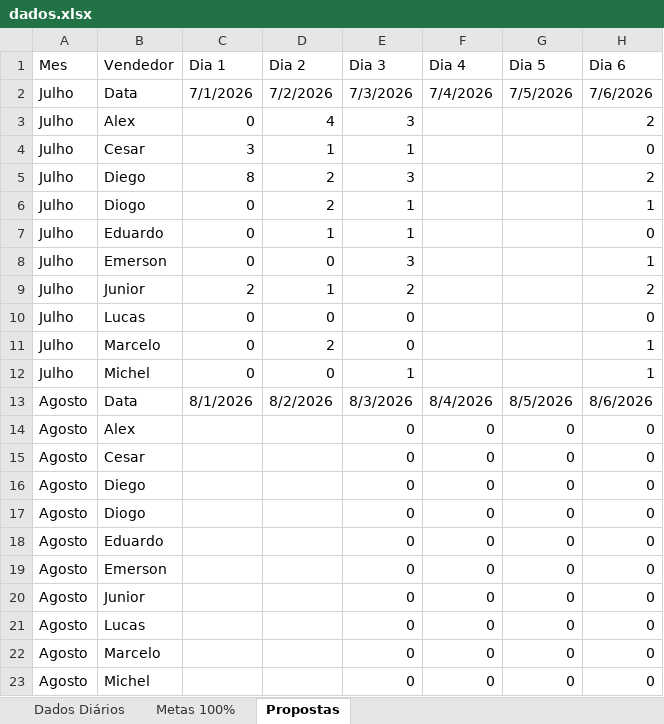
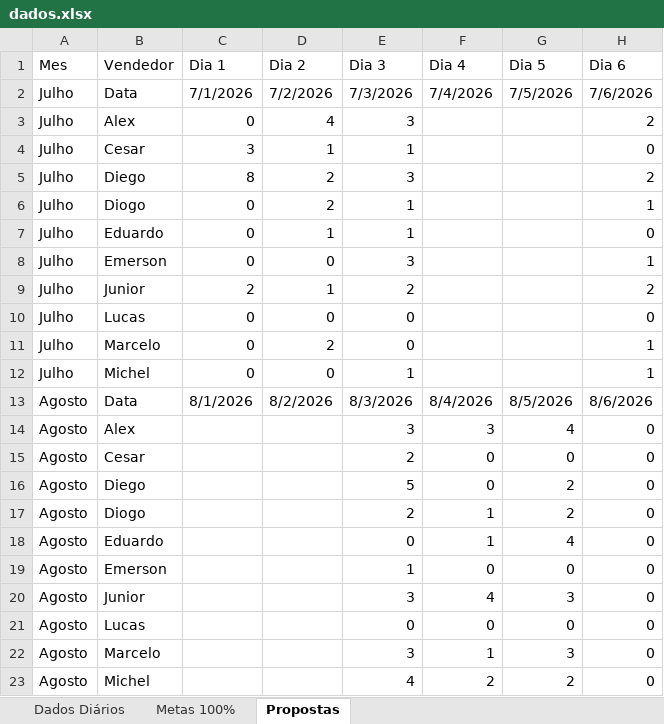
Before and after one commit to AlessandroConcresuper/Dashboard-METAS-E-PROPOSTAS, an Excel workbook: dados.xlsx, sheet Propostas, drawn as a sheet; only a part is shown; values as stored, in another font and other column widths than the file's, no cell formats; the diff names each change by its address in the sheet, - before the commit and + after, or states it on an @@ line.

Commit message:
Add files via upload

```diff
--- a/dados.xlsx (sheet Propostas)
+++ b/dados.xlsx (sheet Propostas)
-E14 (Dia 3): 0
+E14 (Dia 3): 3
-F14 (Dia 4): 0
+F14 (Dia 4): 3
-G14 (Dia 5): 0
+G14 (Dia 5): 4
-E15 (Dia 3): 0
+E15 (Dia 3): 2
-E16 (Dia 3): 0
+E16 (Dia 3): 5
-G16:G17 (Dia 5): 0
+G16:G17 (Dia 5): 2
-E17 (Dia 3): 0
+E17 (Dia 3): 2
-F17:F18 (Dia 4): 0
+F17:F18 (Dia 4): 1
-G18 (Dia 5): 0
+G18 (Dia 5): 4
-E19 (Dia 3): 0
+E19 (Dia 3): 1
-E20 (Dia 3): 0
+E20 (Dia 3): 3
-F20 (Dia 4): 0
+F20 (Dia 4): 4
-G20 (Dia 5): 0
+G20 (Dia 5): 3
-E22 (Dia 3): 0
+E22 (Dia 3): 3
-F22 (Dia 4): 0
+F22 (Dia 4): 1
-G22 (Dia 5): 0
+G22 (Dia 5): 3
-E23 (Dia 3): 0
+E23 (Dia 3): 4
-F23 (Dia 4): 0
+F23 (Dia 4): 2
-G23 (Dia 5): 0
+G23 (Dia 5): 2
```
Also changed, not shown: sheet Dados Diários, cell formats.
